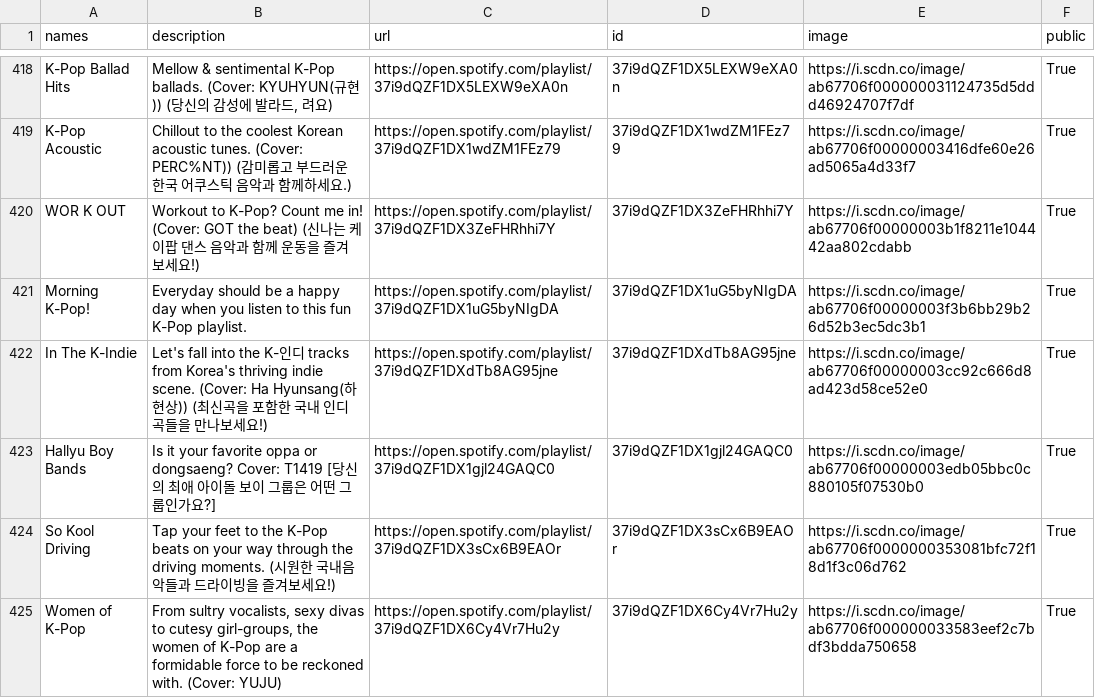
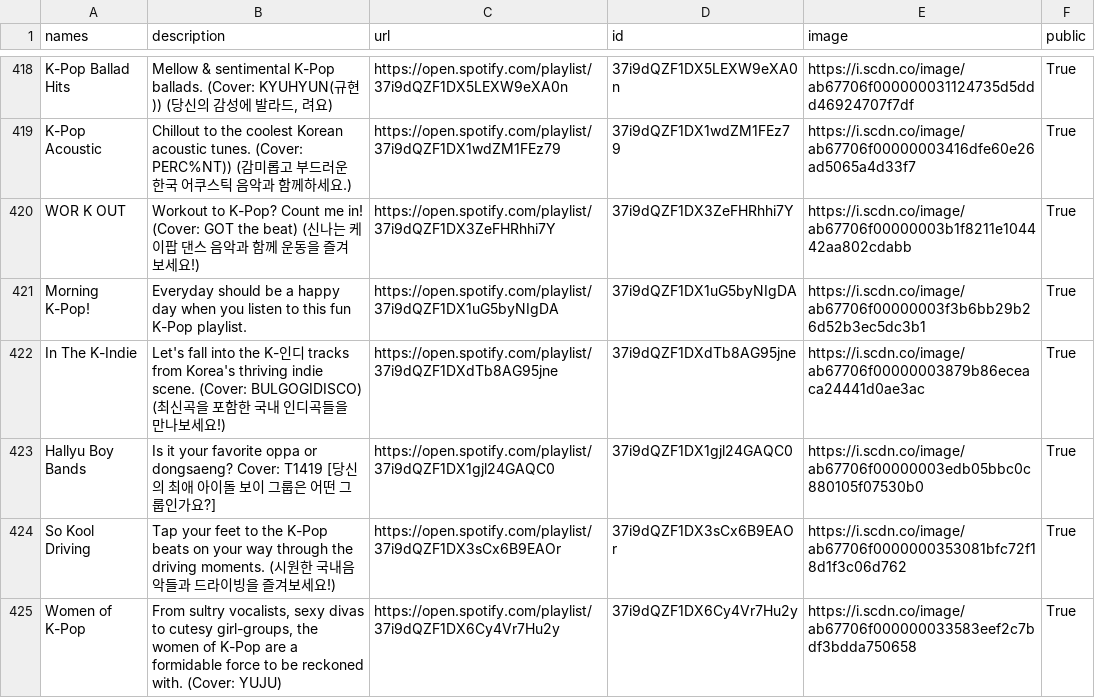
Before and after one commit to GrAMATO/Spotify_final, a CSV file: Testfolder/data_playlists.csv, drawn as a sheet; only a part is shown, gaps mark what is left out; the diff covers the shown part only; the diff names each change by its address in the sheet, - before the commit and + after, or states it on an @@ line.

Commit message:
update

```diff
--- a/Testfolder/data_playlists.csv
+++ b/Testfolder/data_playlists.csv
-B422 (description): …scene. (Cover: Ha Hyunsang(하현상)) (최…
+B422 (description): …scene. (Cover: BULGOGIDISCO) (최…
-E422 (image): https://i.scdn.co/image/ab67706f00000003cc92c666d8ad423d58ce52e0
+E422 (image): https://i.scdn.co/image/ab67706f00000003879b86eceaca24441d0ae3ac
```
Also changed, not shown: 31 edited cells elsewhere in this file.
